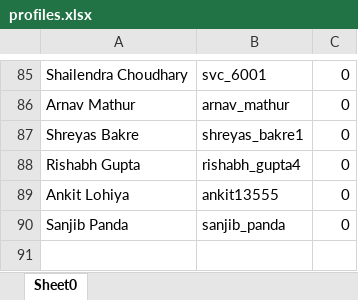
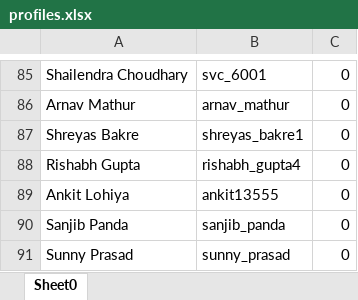
Before and after one commit to abalakka/hackerRankLeaderBoard, an Excel workbook: src/main/resources/profiles.xlsx, sheet Sheet0, drawn as a sheet; only a part is shown, gaps mark what is left out; values as stored, in another font and other column widths than the file's, no borders; charts and pictures not drawn; the diff names each change by its address in the sheet, - before the commit and + after, or states it on an @@ line.

Commit message:
new profile added

```diff
--- a/src/main/resources/profiles.xlsx (sheet Sheet0)
+++ b/src/main/resources/profiles.xlsx (sheet Sheet0)
+row 91: Sunny Prasad | sunny_prasad | 0
```
